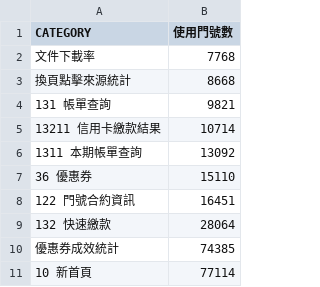
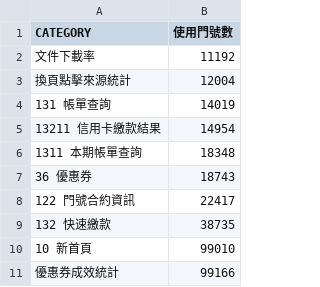
Before and after one commit to claireyang5588/app-dashborad, a CSV file: appdata/df4.csv, drawn as a sheet.

```diff
--- a/appdata/df4.csv
+++ b/appdata/df4.csv
@@ -1,11 +1,11 @@
 CATEGORY,使用門號數
-文件下載率,7768
-換頁點擊來源統計,8668
-131 帳單查詢,9821
-13211 信用卡繳款結果,10714
-1311 本期帳單查詢,13092
-36 優惠券,15110
-122 門號合約資訊,16451
-132 快速繳款,28064
-優惠券成效統計,74385
-10 新首頁,77114
+文件下載率,11192
+換頁點擊來源統計,12004
+131 帳單查詢,14019
+13211 信用卡繳款結果,14954
+1311 本期帳單查詢,18348
+36 優惠券,18743
+122 門號合約資訊,22417
+132 快速繳款,38735
+10 新首頁,99010
+優惠券成效統計,99166
```
Also changed, not shown: appdata/df.csv, appdata/df2.csv, 3 other files.
